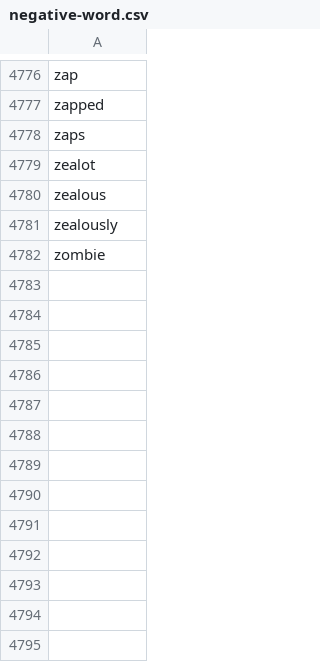
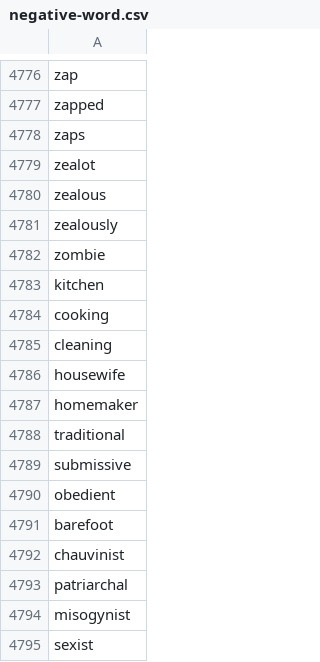
Before and after one commit to ICT-classmateliu/Hate_Speech_Detection-Group7, a CSV file: dictionary/negative-word.csv, drawn as a sheet; only a part is shown, gaps mark what is left out; the diff names each change by its address in the sheet, - before the commit and + after, or states it on an @@ line.

```diff
--- a/dictionary/negative-word.csv
+++ b/dictionary/negative-word.csv
+row 4783: kitchen
+row 4784: cooking
+row 4785: cleaning
+row 4786: housewife
+row 4787: homemaker
+row 4788: traditional
+row 4789: submissive
+row 4790: obedient
+row 4791: barefoot
+row 4792: chauvinist
+row 4793: patriarchal
+row 4794: misogynist
+row 4795: sexist
```
Also changed, not shown: dictionary/hatebase_dict.csv, dictionary/refined_ngram_dict.csv, 11 other files.
